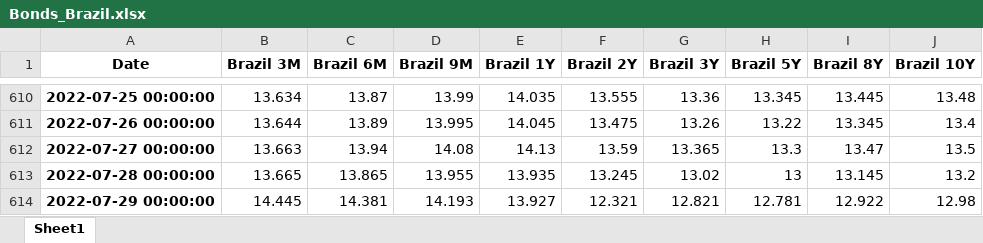
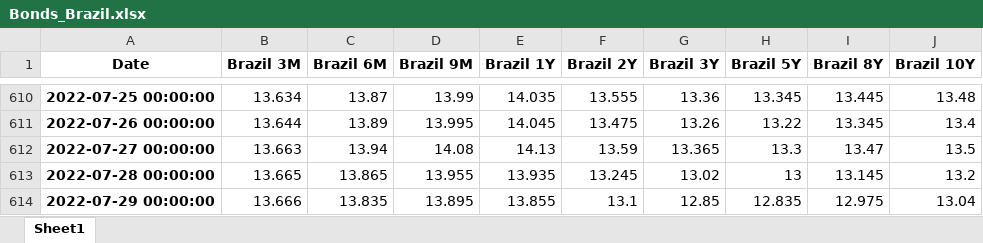
Before and after one commit to cober-data/curvature_database, an Excel workbook: Bonds_Brazil.xlsx, sheet Sheet1, drawn as a sheet; only a part is shown, gaps mark what is left out; values as stored, in another font and other column widths than the file's, no borders; the diff names each change by its address in the sheet, - before the commit and + after, or states it on an @@ line.

```diff
--- a/Bonds_Brazil.xlsx (sheet Sheet1)
+++ b/Bonds_Brazil.xlsx (sheet Sheet1)
-B614 (Brazil 3M): 14.445
+B614 (Brazil 3M): 13.666
-C614 (Brazil 6M): 14.381
+C614 (Brazil 6M): 13.835
-D614 (Brazil 9M): 14.193
+D614 (Brazil 9M): 13.895
-E614 (Brazil 1Y): 13.927
+E614 (Brazil 1Y): 13.855
-F614 (Brazil 2Y): 12.321
+F614 (Brazil 2Y): 13.1
-G614 (Brazil 3Y): 12.821
+G614 (Brazil 3Y): 12.85
-H614 (Brazil 5Y): 12.781
+H614 (Brazil 5Y): 12.835
-I614 (Brazil 8Y): 12.922
+I614 (Brazil 8Y): 12.975
-J614 (Brazil 10Y): 12.98
+J614 (Brazil 10Y): 13.04
```
Also changed, not shown: Bonds_Indonesia.xlsx, Bonds_Japan.xlsx, 39 other files.
